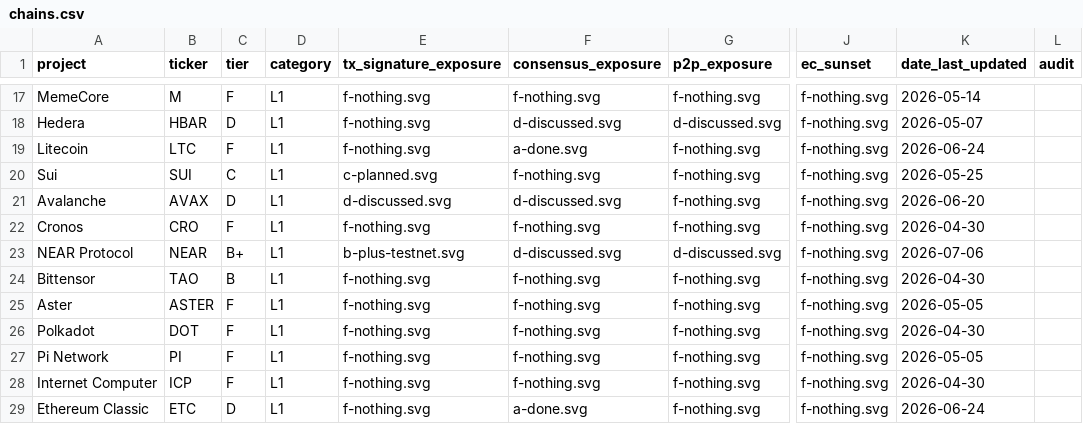
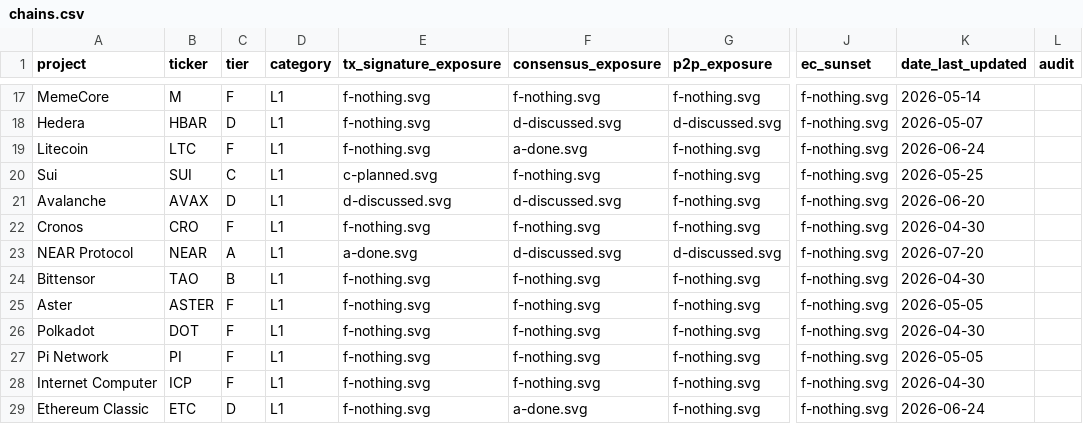
Before and after one commit to tectonic-labs/quantum-tracker-data, a CSV file: chains.csv, drawn as a sheet; only a part is shown, gaps mark what is left out; the diff names each change by its address in the sheet, - before the commit and + after, or states it on an @@ line.

Commit message:
NEAR: ML-DSA-65 live on mainnet — Tx Signatures F→A
- chains.csv: NEAR tier B+→A, tx_signature a-done.svg, date 2026-07-20
- chains_commentary.csv: mainnet-live ML-DSA-65 note
- report: regenerated NEAR public PQC readiness report (mainnet activation)

NEAR is the first non-PQC-native L1 with a NIST post-quantum
transaction-signature scheme active on production mainnet
(nearcore 2.13.0, protocol v86 >= activation v85).

```diff
--- a/chains.csv
+++ b/chains.csv
-C23 (tier): B+
+C23 (tier): A
-E23 (tx_signature_exposure): b-plus-testnet.svg
+E23 (tx_signature_exposure): a-done.svg
-K23 (date_last_updated): 2026-07-06
+K23 (date_last_updated): 2026-07-20
```
Also changed, not shown: chains_commentary.csv, 1 other file.
